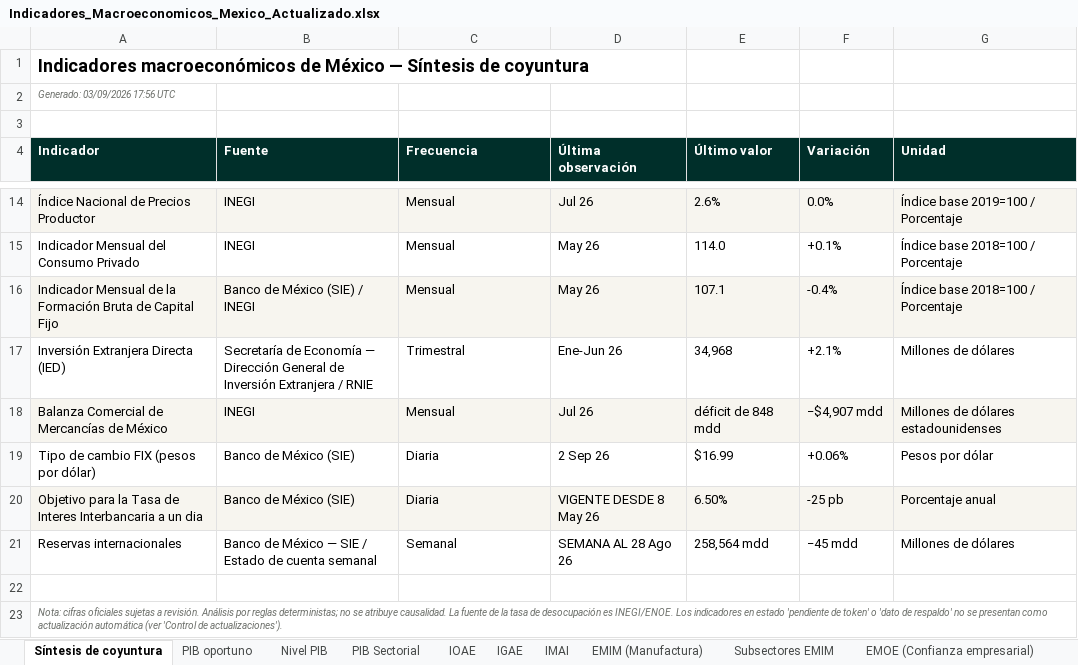
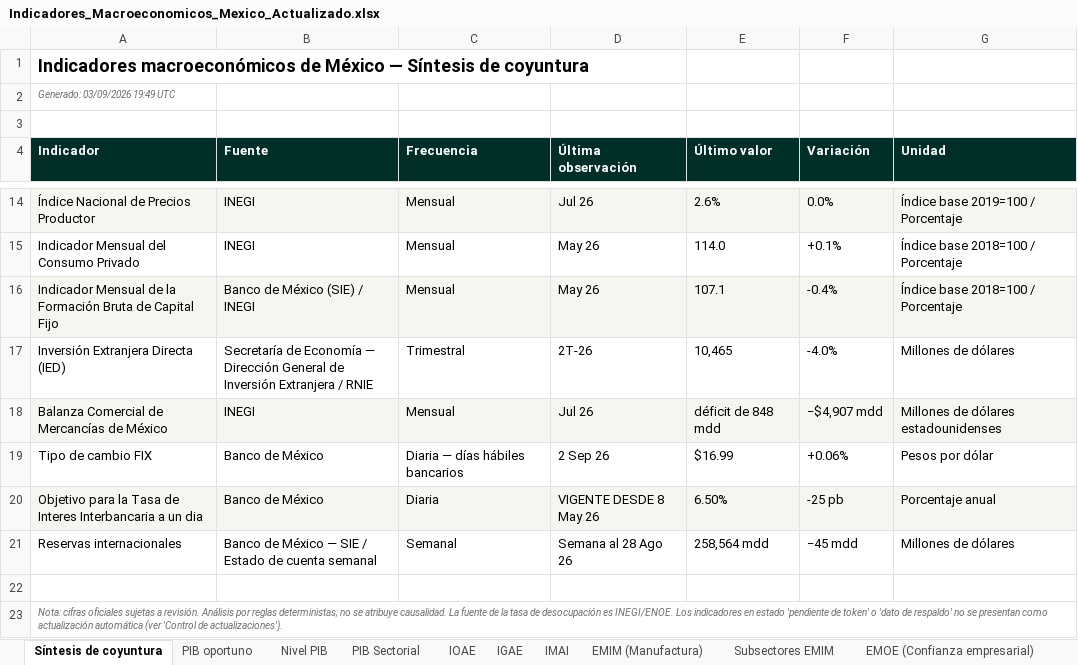
Before and after one commit to luisbuendiag/Indicadores_macroeconomicos_Mex, an Excel workbook: downloads/Indicadores_Macroeconomicos_Mexico_Actualizado.xlsx, sheet Síntesis de coyuntura, drawn as a sheet; only a part is shown, gaps mark what is left out; values as stored, in another font and other column widths than the file's, no borders; the diff names each change by its address in the sheet, - before the commit and + after, or states it on an @@ line.

```diff
--- a/downloads/Indicadores_Macroeconomicos_Mexico_Actualizado.xlsx (sheet Síntesis de coyuntura)
+++ b/downloads/Indicadores_Macroeconomicos_Mexico_Actualizado.xlsx (sheet Síntesis de coyuntura)
-A2 (Indicador): Generado: 03/09/2026 17:56 UTC
+A2 (Indicador): Generado: 03/09/2026 19:49 UTC
-D17 (Última observación): Ene-Jun 26
+D17 (Última observación): 2T-26
-E17 (Último valor): 34,968
+E17 (Último valor): 10,465
-F17 (Variación): +2.1%
+F17 (Variación): -4.0%
-A19 (Indicador): Tipo de cambio FIX (pesos por dólar)
+A19 (Indicador): Tipo de cambio FIX
-B19:B20 (Fuente): Banco de México (SIE)
+B19:B20 (Fuente): Banco de México
-C19 (Frecuencia): Diaria
+C19 (Frecuencia): Diaria — días hábiles bancarios
-D21 (Última observación): SEMANA AL 28 Ago 26
+D21 (Última observación): Semana al 28 Ago 26
```
Also changed, not shown: sheet Control de actualizaciones, sheet Metodología y fuentes, sheet Tipo de cambio FIX, sheet Tasa objetivo, downloads/indicadores/INPC/INPC_datos.xlsx, downloads/indicadores/INPP/INPP_datos.xlsx, 25 other files.
